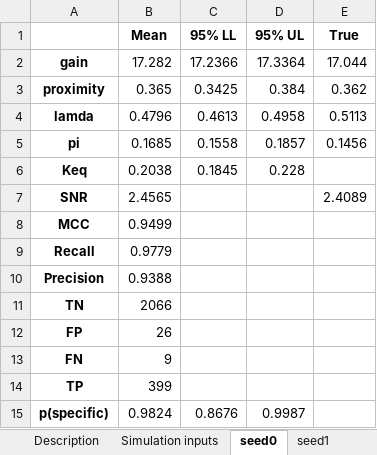
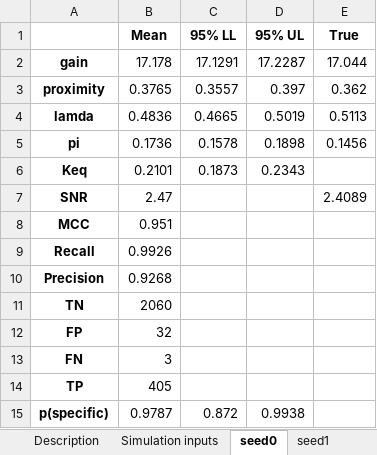
Before and after one commit to ordabayevy/tapqir-overleaf, an Excel workbook: supplementary/data2.xlsx, sheet seed0, drawn as a sheet; values as stored, in another font and other column widths than the file's, no borders; the diff names each change by its address in the sheet, - before the commit and + after, or states it on an @@ line.

```diff
--- a/supplementary/data2.xlsx (sheet seed0)
+++ b/supplementary/data2.xlsx (sheet seed0)
-B2 (Mean): 17.282
+B2 (Mean): 17.178
-C2 (95% LL): 17.2366
+C2 (95% LL): 17.1291
-D2 (95% UL): 17.3364
+D2 (95% UL): 17.2287
-B3 (Mean): 0.365
+B3 (Mean): 0.3765
-C3 (95% LL): 0.3425
+C3 (95% LL): 0.3557
-D3 (95% UL): 0.384
+D3 (95% UL): 0.397
-B4 (Mean): 0.4796
+B4 (Mean): 0.4836
-C4 (95% LL): 0.4613
+C4 (95% LL): 0.4665
-D4 (95% UL): 0.4958
+D4 (95% UL): 0.5019
-B5 (Mean): 0.1685
+B5 (Mean): 0.1736
-C5 (95% LL): 0.1558
+C5 (95% LL): 0.1578
-D5 (95% UL): 0.1857
+D5 (95% UL): 0.1898
-B6 (Mean): 0.2038
+B6 (Mean): 0.2101
-C6 (95% LL): 0.1845
+C6 (95% LL): 0.1873
-D6 (95% UL): 0.228
+D6 (95% UL): 0.2343
-B7 (Mean): 2.4565
+B7 (Mean): 2.47
-B8 (Mean): 0.9499
+B8 (Mean): 0.951
-B9 (Mean): 0.9779
+B9 (Mean): 0.9926
-B10 (Mean): 0.9388
+B10 (Mean): 0.9268
-B11 (Mean): 2066
+B11 (Mean): 2060
-B12 (Mean): 26
+B12 (Mean): 32
-B13 (Mean): 9
+B13 (Mean): 3
-B14 (Mean): 399
+B14 (Mean): 405
-B15 (Mean): 0.9824
+B15 (Mean): 0.9787
-C15 (95% LL): 0.8676
+C15 (95% LL): 0.872
-D15 (95% UL): 0.9987
+D15 (95% UL): 0.9938
```
Also changed, not shown: sheet seed5, sheet seed2, sheet seed7, sheet seed16, sheet seed10, sheet seed11, 10 more sheets, supplementary/data1.xlsx, supplementary/data3.xlsx, 25 other files.
